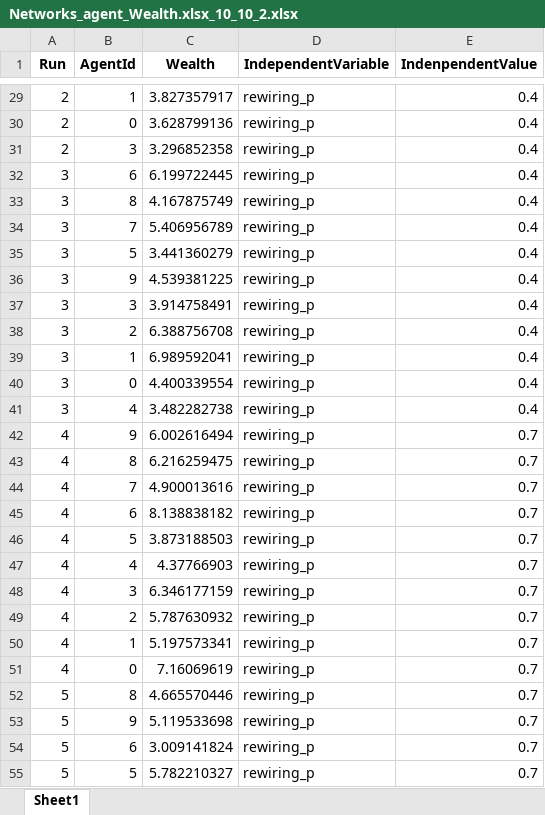
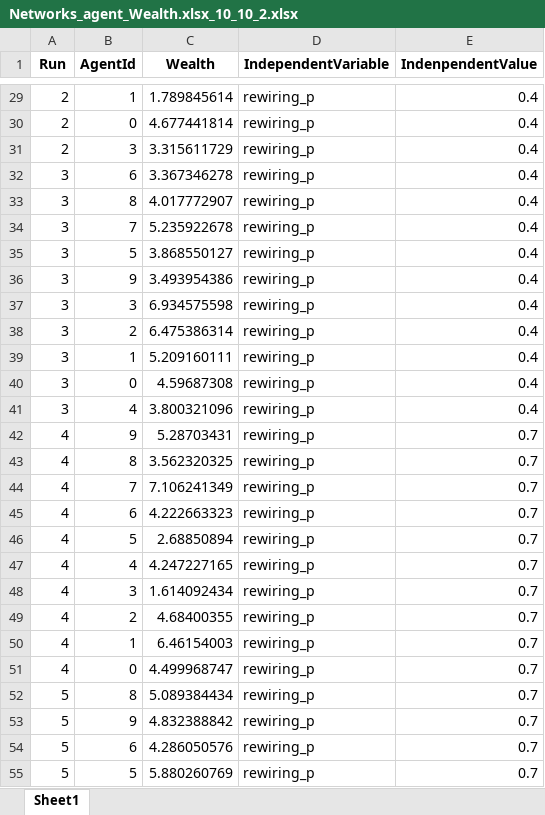
Before and after one commit to KarinLeanne/master_thesis, an Excel workbook: Data/Networks/Networks_agent_Wealth.xlsx_10_10_2.xlsx, sheet Sheet1, drawn as a sheet; only a part is shown, gaps mark what is left out; values as stored, in another font and other column widths than the file's, no borders; the diff covers the shown part only; the diff names each change by its address in the sheet, - before the commit and + after, or states it on an @@ line.

```diff
--- a/Data/Networks/Networks_agent_Wealth.xlsx_10_10_2.xlsx (sheet Sheet1)
+++ b/Data/Networks/Networks_agent_Wealth.xlsx_10_10_2.xlsx (sheet Sheet1)
-C29 (Wealth): 3.827357917
+C29 (Wealth): 1.789845614
-C30 (Wealth): 3.628799136
+C30 (Wealth): 4.677441814
-C31 (Wealth): 3.296852358
+C31 (Wealth): 3.315611729
-C32 (Wealth): 6.199722445
+C32 (Wealth): 3.367346278
-C33 (Wealth): 4.167875749
+C33 (Wealth): 4.017772907
-C34 (Wealth): 5.406956789
+C34 (Wealth): 5.235922678
-C35 (Wealth): 3.441360279
+C35 (Wealth): 3.868550127
-C36 (Wealth): 4.539381225
+C36 (Wealth): 3.493954386
-C37 (Wealth): 3.914758491
+C37 (Wealth): 6.934575598
-C38 (Wealth): 6.388756708
+C38 (Wealth): 6.475386314
-C39 (Wealth): 6.989592041
+C39 (Wealth): 5.209160111
-C40 (Wealth): 4.400339554
+C40 (Wealth): 4.59687308
-C41 (Wealth): 3.482282738
+C41 (Wealth): 3.800321096
-C42 (Wealth): 6.002616494
+C42 (Wealth): 5.28703431
-C43 (Wealth): 6.216259475
+C43 (Wealth): 3.562320325
-C44 (Wealth): 4.900013616
+C44 (Wealth): 7.106241349
-C45 (Wealth): 8.138838182
+C45 (Wealth): 4.222663323
-C46 (Wealth): 3.873188503
+C46 (Wealth): 2.68850894
-C47 (Wealth): 4.37766903
+C47 (Wealth): 4.247227165
-C48 (Wealth): 6.346177159
+C48 (Wealth): 1.614092434
-C49 (Wealth): 5.787630932
+C49 (Wealth): 4.68400355
-C50 (Wealth): 5.197573341
+C50 (Wealth): 6.46154003
-C51 (Wealth): 7.16069619
+C51 (Wealth): 4.499968747
-C52 (Wealth): 4.665570446
+C52 (Wealth): 5.089384434
-C53 (Wealth): 5.119533698
+C53 (Wealth): 4.832388842
-C54 (Wealth): 3.009141824
+C54 (Wealth): 4.286050576
-C55 (Wealth): 5.782210327
+C55 (Wealth): 5.880260769
```
Also changed, not shown: 213 edited cells elsewhere in this sheet, Data/Networks/Networks_agent_Player risk aversion.xlsx_10_10_2.xlsx, Data/Networks/Networks_model_Gini Coefficient.xlsx_10_10_2.xlsx, 5 other files.
